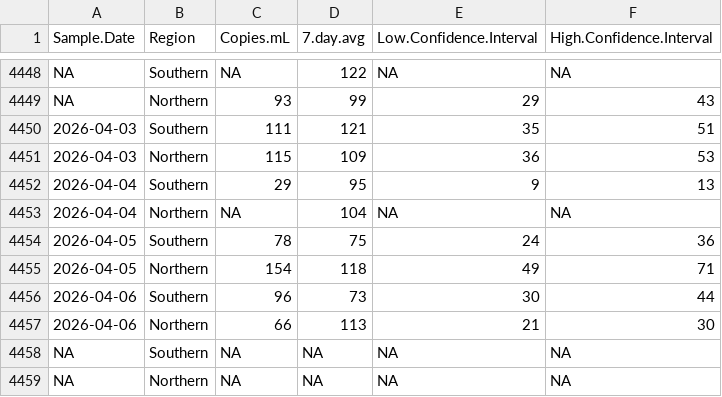
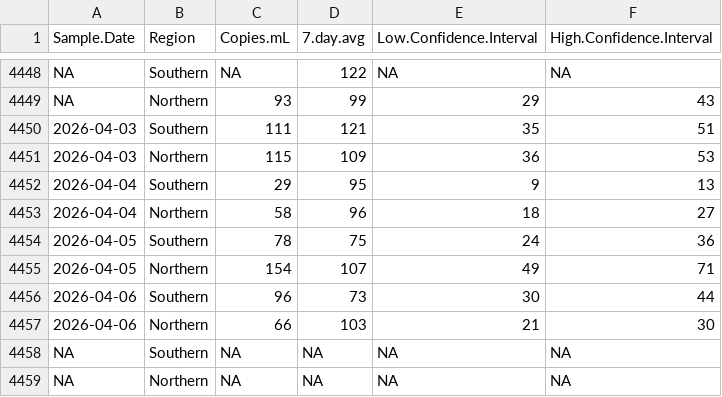
Before and after one commit to bensteinberg/mwra-biobot, a CSV file: mwra-biobot-tidied.csv, drawn as a sheet; only a part is shown, gaps mark what is left out.

```diff
--- a/mwra-biobot-tidied.csv
+++ b/mwra-biobot-tidied.csv
@@ -4452,7 +4452,7 @@ NA,Northern,93,99,29,43
 2026-04-04,Southern,29,95,9,13
-2026-04-04,Northern,NA,104,NA,NA
+2026-04-04,Northern,58,96,18,27
 2026-04-05,Southern,78,75,24,36
-2026-04-05,Northern,154,118,49,71
+2026-04-05,Northern,154,107,49,71
 2026-04-06,Southern,96,73,30,44
-2026-04-06,Northern,66,113,21,30
+2026-04-06,Northern,66,103,21,30
 NA,Southern,NA,NA,NA,NA
```
Also changed, not shown: mwra-biobot.csv, 1 other file.
